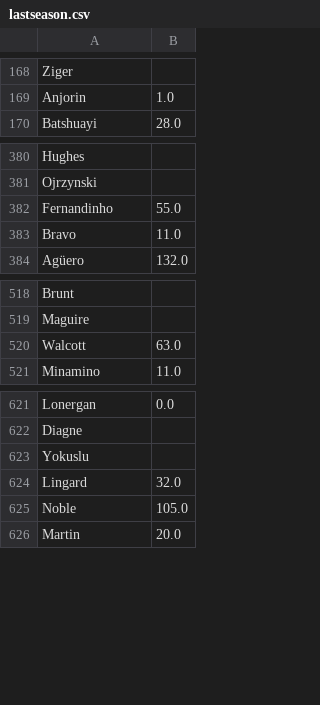
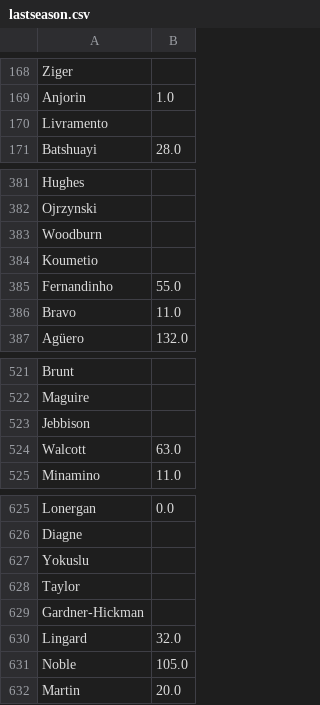
Before and after one commit to juarancibi/fpldata_heroku, a CSV file: lastseason.csv, drawn as a sheet; only a part is shown, gaps mark what is left out; the diff names each change by its address in the sheet, - before the commit and + after, or states it on an @@ line.

Commit message:
Add files via upload

```diff
--- a/lastseason.csv
+++ b/lastseason.csv
+row 170: Livramento
+row 383: Woodburn
+row 384: Koumetio
+row 523: Jebbison
+row 628: Taylor
+row 629: Gardner-Hickman
```
